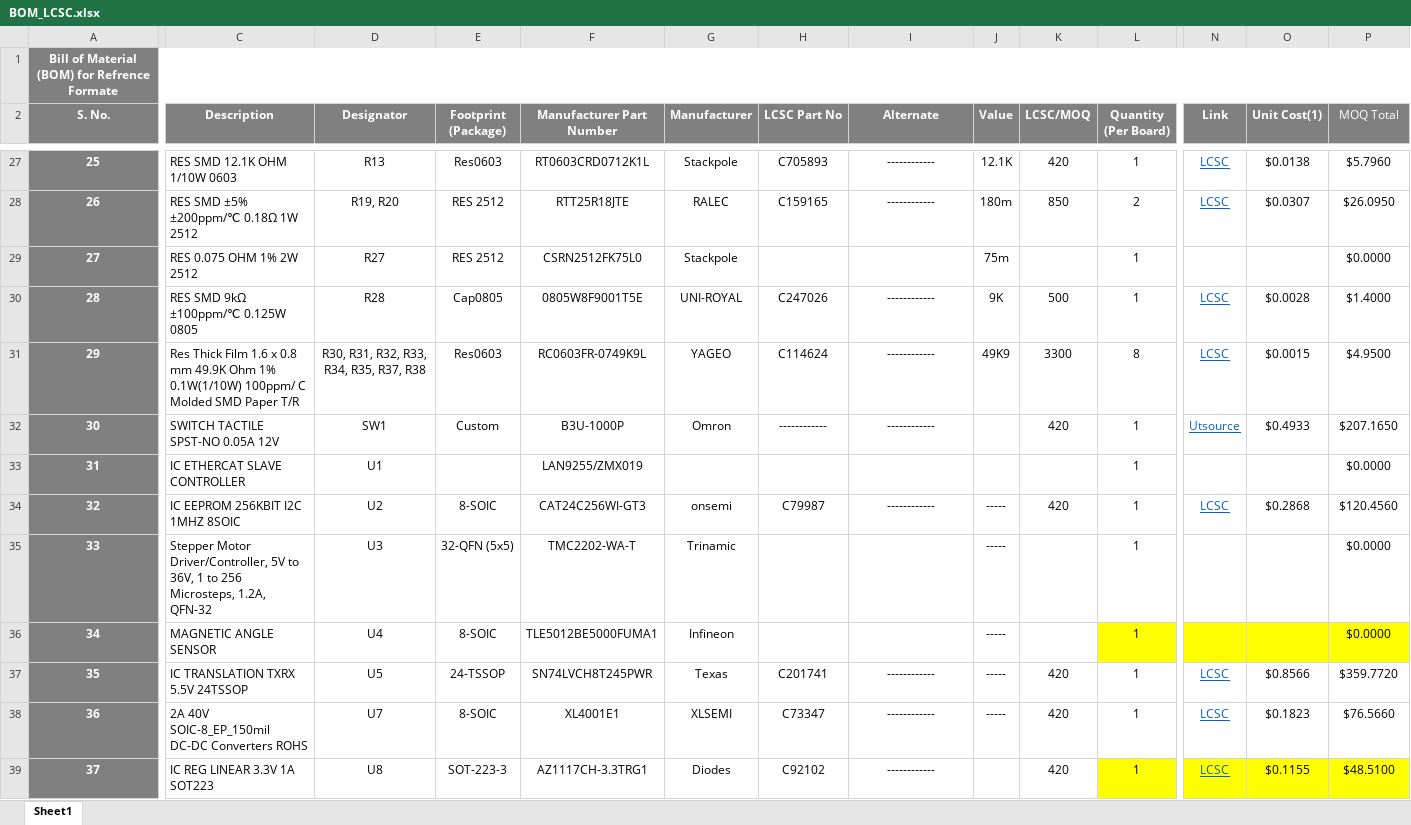
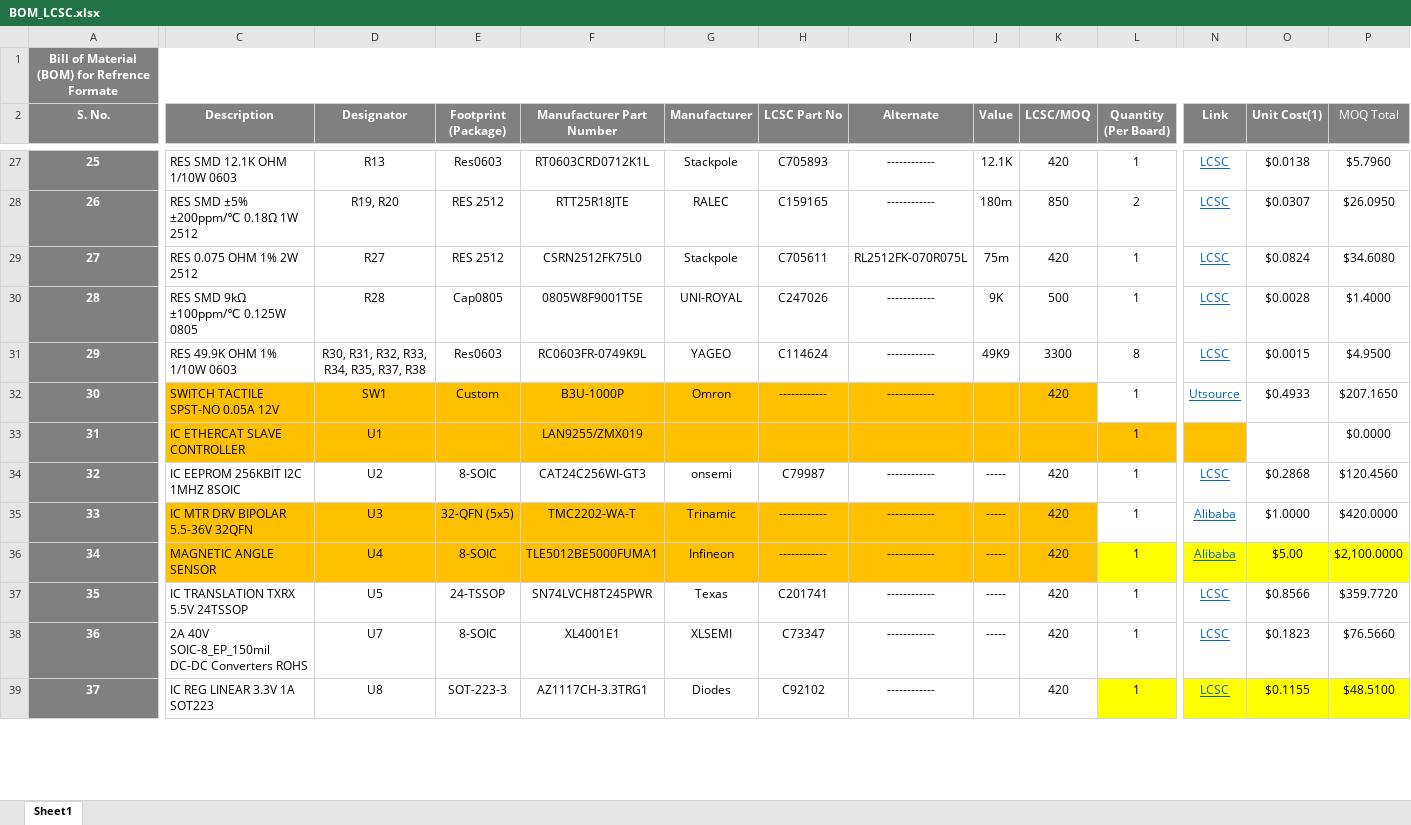
Before and after one commit to eSpark-Backup/christian-raun-ethercat-design, an Excel workbook: Deliverables/BOM/BOM_LCSC.xlsx, sheet Sheet1, drawn as a sheet; only a part is shown, gaps mark what is left out; values as stored, in another font and other column widths than the file's, no borders; conditional formats not drawn; the diff covers the shown part only; the diff names each change by its address in the sheet, - before the commit and + after, or states it on an @@ line.

```diff
--- a/Deliverables/BOM/BOM_LCSC.xlsx (sheet Sheet1)
+++ b/Deliverables/BOM/BOM_LCSC.xlsx (sheet Sheet1)
-H29 (LCSC Part No): (empty)
+H29 (LCSC Part No): C705611
-I29 (Alternate): (empty)
+I29 (Alternate): RL2512FK-070R075L
-K29 (LCSC/MOQ): (empty)
+K29 (LCSC/MOQ): 420
-N29 (Link): (empty)
+N29 (Link): LCSC
-O29 (Unit Cost(1)): (empty)
+O29 (Unit Cost(1)): $0.0824
-P29 (MOQ Total): $0.0000
+P29 (MOQ Total): $34.6080
-C31 (Description): Res Thick Film 1.6 x 0.8 mm 49.9K Ohm 1% 0.1W(1/10W) 100ppm/ C Molded SMD Paper T/R
+C31 (Description): RES 49.9K OHM 1% 1/10W 0603
-C32:K32 fill: none
+C32:K32 fill: #FFC000
-C33:N33 fill: none
+C33:N33 fill: #FFC000
-C35 (Description): Stepper Motor Driver/Controller, 5V to 36V, 1 to 256 Microsteps, 1.2A, QFN-32
+C35 (Description): IC MTR DRV BIPOLAR 5.5-36V 32QFN
-C35:K36 fill: none
+C35:K36 fill: #FFC000
-H35:H36 (LCSC Part No): (empty)
+H35:H36 (LCSC Part No): ------------
-I35:I36 (Alternate): (empty)
+I35:I36 (Alternate): ------------
-K35:K36 (LCSC/MOQ): (empty)
+K35:K36 (LCSC/MOQ): 420
-N35:N36 (Link): (empty)
+N35:N36 (Link): Alibaba
-O35 (Unit Cost(1)): (empty)
+O35 (Unit Cost(1)): $1.0000
-P35 (MOQ Total): $0.0000
+P35 (MOQ Total): $420.0000
-O36 (Unit Cost(1)): (empty)
+O36 (Unit Cost(1)): $5.00
-P36 (MOQ Total): $0.0000
+P36 (MOQ Total): $2,100.0000
```
Also changed, not shown: 35 edited cells and cell formats elsewhere in this sheet.
